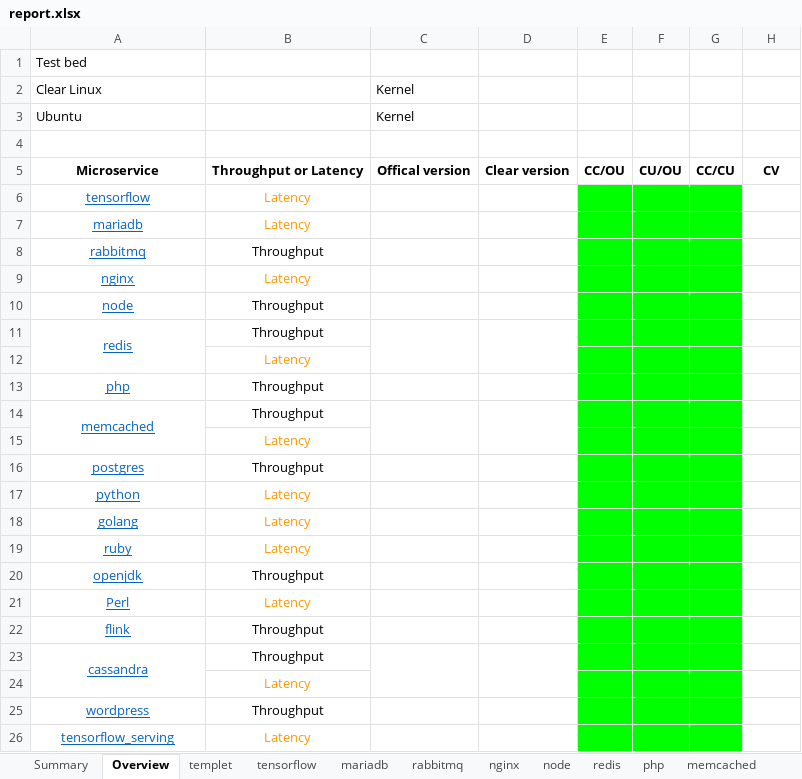
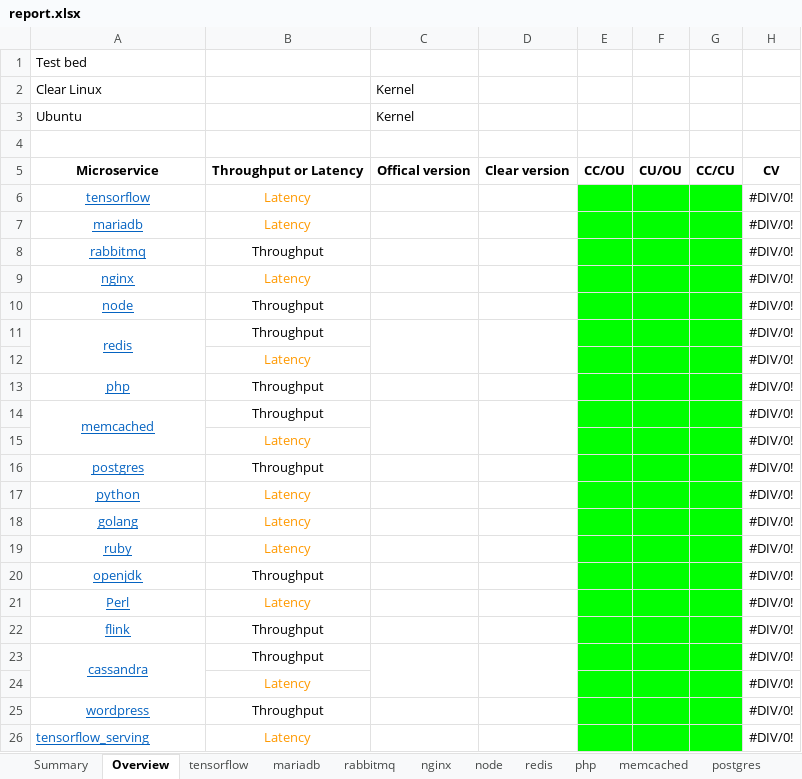
Before and after one commit to XIAHUALOU/logExtract, an Excel workbook: report.xlsx, sheet Overview, drawn as a sheet; values as stored, in another font and other column widths than the file's, no borders; conditional formats not drawn; the diff names each change by its address in the sheet, - before the commit and + after, or states it on an @@ line.

```diff
--- a/report.xlsx (sheet Overview)
+++ b/report.xlsx (sheet Overview)
@@ sheet tab hidden: templet @@
-H6:H26: (empty)
+H6:H26: #DIV/0!
-A26 alignment: center
+A26 alignment: left
```
